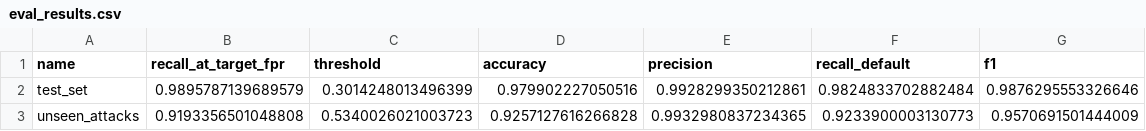
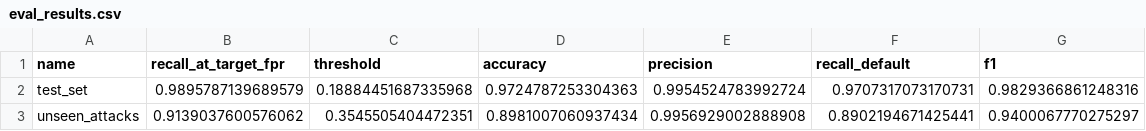
Before and after one commit to Mrritikgupta/voice-ai-detector, a CSV file: docs/eval_results.csv, drawn as a sheet.

```diff
--- a/docs/eval_results.csv
+++ b/docs/eval_results.csv
@@ -1,3 +1,3 @@
 name,recall_at_target_fpr,threshold,accuracy,precision,recall_default,f1
-test_set,0.9895787139689579,0.3014248013496399,0.979902227050516,0.9928299350212861,0.9824833702882484,0.9876295553326646
-unseen_attacks,0.9193356501048808,0.5340026021003723,0.9257127616266828,0.9932980837234365,0.9233900003130773,0.9570691501444009
+test_set,0.9895787139689579,0.18884451687335968,0.9724787253304363,0.9954524783992724,0.9707317073170731,0.9829366861248316
+unseen_attacks,0.9139037600576062,0.3545505404472351,0.8981007060937434,0.9956929002888908,0.8902194671425441,0.9400067770275297
```
Also changed, not shown: 4 other files.
